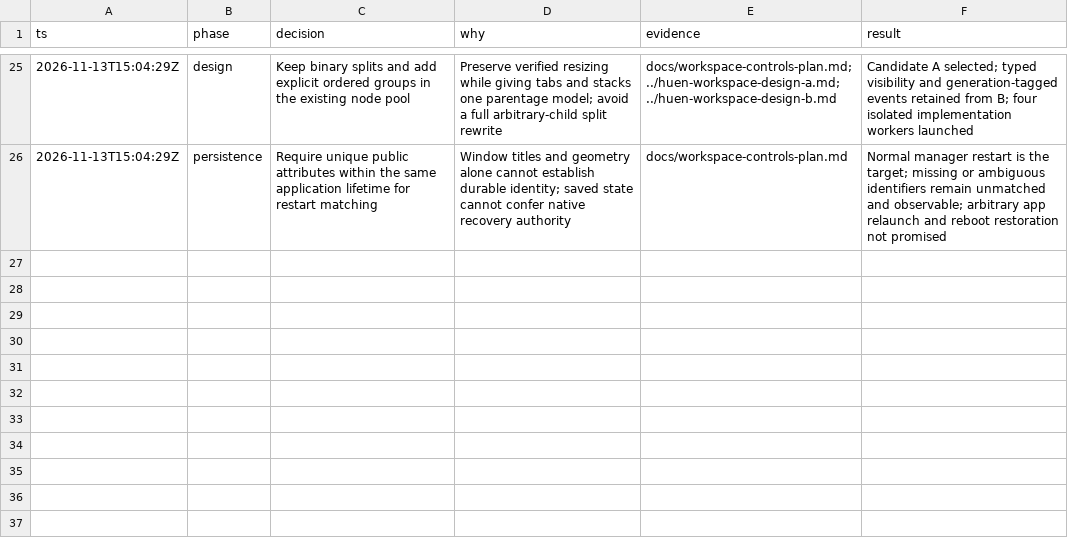
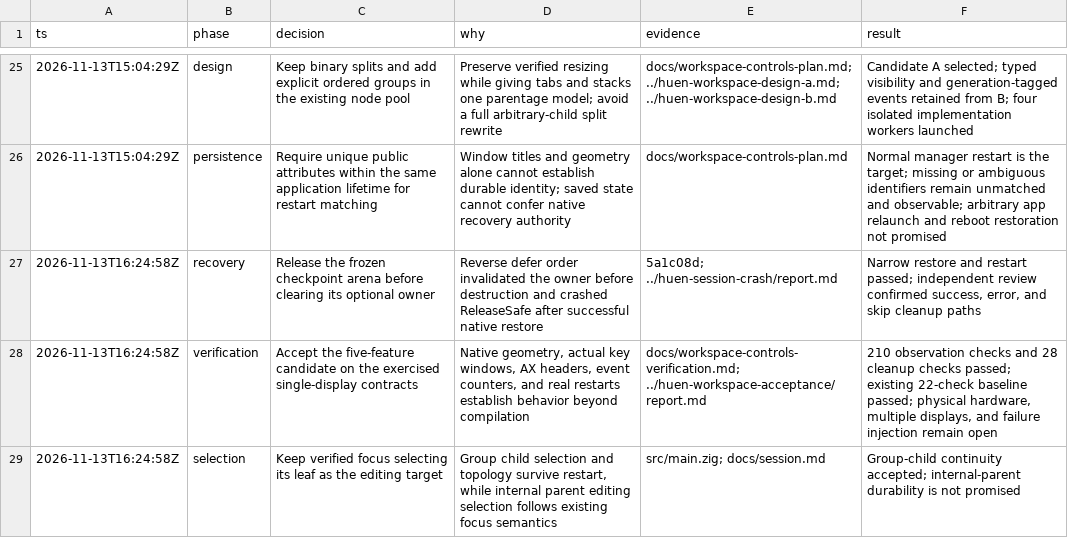
Before and after one commit to rickyhugo/huen-wm, a TSV file: decisions.tsv, drawn as a sheet; only a part is shown, gaps mark what is left out; the diff names each change by its address in the sheet, - before the commit and + after, or states it on an @@ line.

Commit message:
docs: record verified workspace controls and remaining limits

```diff
--- a/decisions.tsv
+++ b/decisions.tsv
+row 27: 2026-11-13T16:24:58Z | recovery | Release the frozen checkpoint arena before clearing its optional owner | Reverse defer order invalidated the owner before destruction and crashed ReleaseSafe after successful native restore | 5a1c08d; ../huen-session-crash/report.md | Narrow restore and restart passed; independent review confirmed success, error, and skip cleanup paths
+row 28: 2026-11-13T16:24:58Z | verification | Accept the five-feature candidate on the exercised single-display contracts | Native geometry, actual key windows, AX headers, event counters, and real restarts establish behavior beyond compilation | docs/workspace-controls-verification.md; ../huen-workspace-acceptance/report.md | 210 observation checks and 28 cleanup checks passed; existing 22-check baseline passed; physical hardware, multiple displays, and failure injection remain open
+row 29: 2026-11-13T16:24:58Z | selection | Keep verified focus selecting its leaf as the editing target | Group child selection and topology survive restart, while internal parent editing selection follows existing focus semantics | src/main.zig; docs/session.md | Group-child continuity accepted; internal-parent durability is not promised
```
Also changed, not shown: 8 other files.
